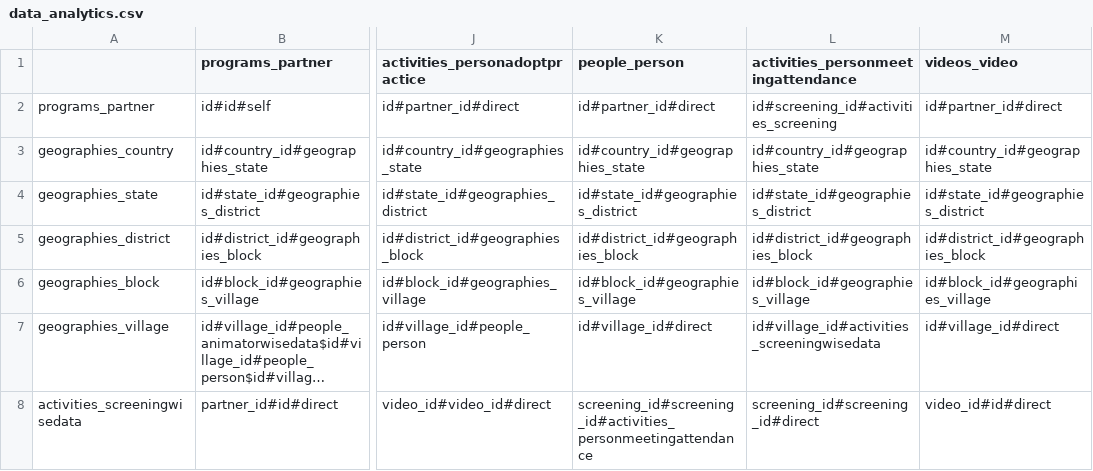
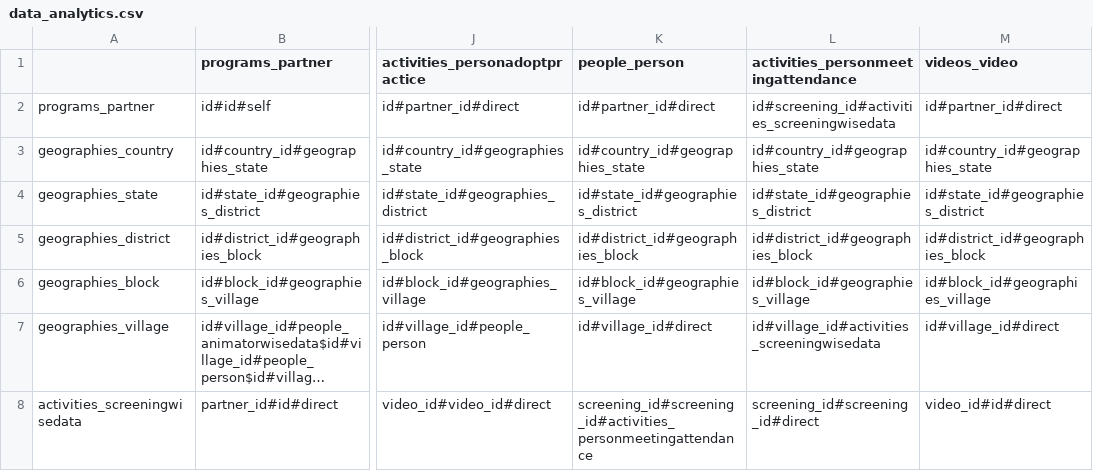
Before and after one commit to digitalgreenorg/dg, a CSV file: dg/media/social_website/uploads/raw_data_analytics/data_analytics.csv, drawn as a sheet; only a part is shown, gaps mark what is left out; long unchanged cells end in …; the diff names each change by its address in the sheet, - before the commit and + after, or states it on an @@ line.

Commit message:
small issue of csv fixed

```diff
--- a/dg/media/social_website/uploads/raw_data_analytics/data_analytics.csv
+++ b/dg/media/social_website/uploads/raw_data_analytics/data_analytics.csv
-L2: id#screening_id#activities_screening
+L2: id#screening_id#activities_screeningwisedata
```
